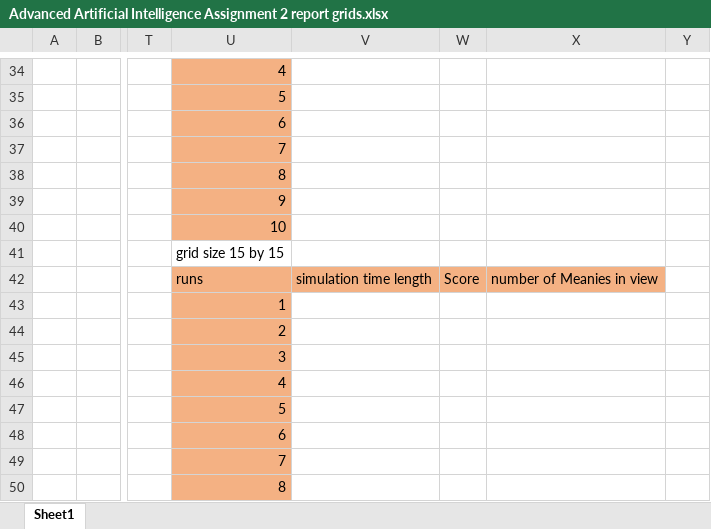
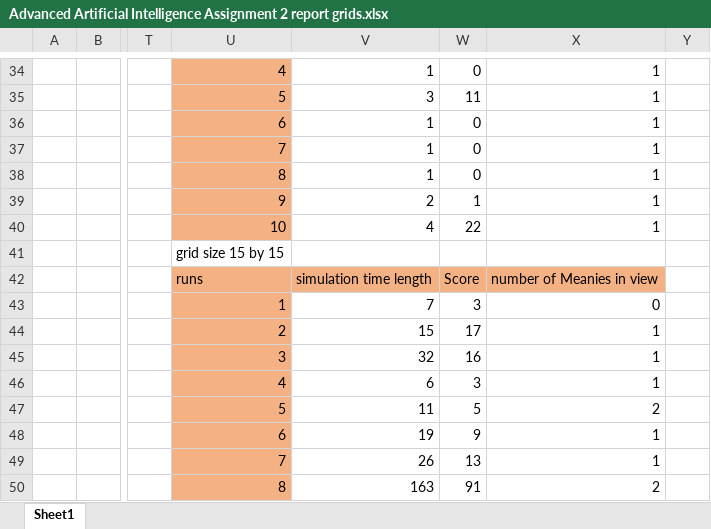
Before and after one commit to Progr4m4573R/MSc-Robotics-and-Autonomous-Systems, an Excel workbook: Advanced Artificial Intelligence/AAI Assignment 2/Advanced Artificial Intelligence Assignment 2 report grids.xlsx, sheet Sheet1, drawn as a sheet; only a part is shown, gaps mark what is left out; values as stored, in another font and other column widths than the file's, no borders; the diff covers the shown part only; the diff names each change by its address in the sheet, - before the commit and + after, or states it on an @@ line.

```diff
--- a/Advanced Artificial Intelligence/AAI Assignment 2/Advanced Artificial Intelligence Assignment 2 report grids.xlsx (sheet Sheet1)
+++ b/Advanced Artificial Intelligence/AAI Assignment 2/Advanced Artificial Intelligence Assignment 2 report grids.xlsx (sheet Sheet1)
-V34: (empty)
+V34: 1
-W34: (empty)
+W34: 0
-X34:X40: (empty)
+X34:X40: 1
-V35: (empty)
+V35: 3
-W35: (empty)
+W35: 11
-V36:V38: (empty)
+V36:V38: 1
-W36:W38: (empty)
+W36:W38: 0
-V39: (empty)
+V39: 2
-W39: (empty)
+W39: 1
-V40: (empty)
+V40: 4
-W40: (empty)
+W40: 22
-V43: (empty)
+V43: 7
-W43: (empty)
+W43: 3
-X43: (empty)
+X43: 0
-V44: (empty)
+V44: 15
-W44: (empty)
+W44: 17
-X44:X46: (empty)
+X44:X46: 1
-V45: (empty)
+V45: 32
-W45: (empty)
+W45: 16
-V46: (empty)
+V46: 6
-W46: (empty)
+W46: 3
-V47: (empty)
+V47: 11
-W47: (empty)
+W47: 5
-X47: (empty)
+X47: 2
-V48: (empty)
+V48: 19
-W48: (empty)
+W48: 9
-X48:X49: (empty)
+X48:X49: 1
-V49: (empty)
+V49: 26
-W49: (empty)
+W49: 13
-V50: (empty)
+V50: 163
-W50: (empty)
+W50: 91
-X50: (empty)
+X50: 2
```
Also changed, not shown: 45 edited cells elsewhere in this sheet, 3 other files.
